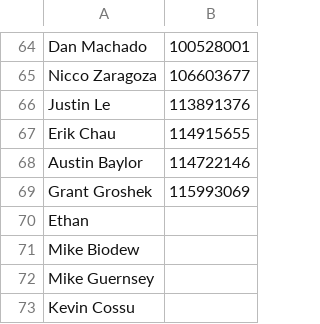
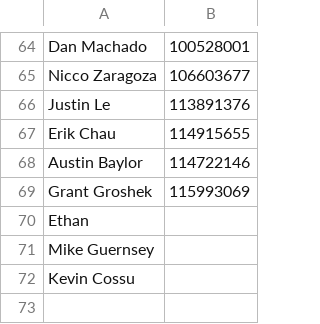
Before and after one commit to e1337spartan/e1337spartan.github.io, a CSV file: players.csv, drawn as a sheet; only a part is shown, gaps mark what is left out; the diff names each change by its address in the sheet, - before the commit and + after, or states it on an @@ line.

Commit message:
Removed Mike Biodew

```diff
--- a/players.csv
+++ b/players.csv
-row 71: Mike Biodew
```
